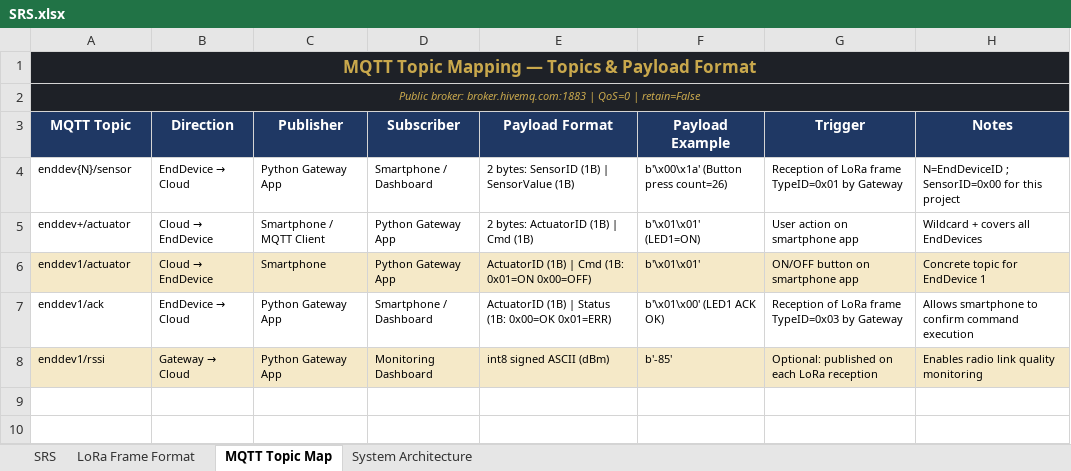
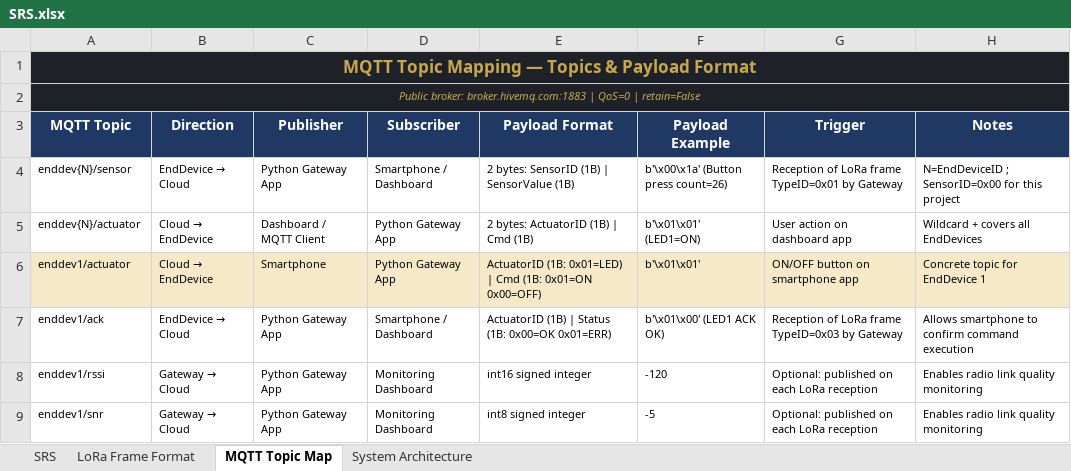
Before and after one commit to lowlevelguy/stm32-lora-tac, an Excel workbook: SRS.xlsx, sheet MQTT Topic Map, drawn as a sheet; values as stored, in another font and other column widths than the file's, no borders; the diff names each change by its address in the sheet, - before the commit and + after, or states it on an @@ line.

Commit message:
Replaced python bridge app. Gateway: updated RSSI injection to be biased, in accordance with SRS-GW-05

```diff
--- a/SRS.xlsx (sheet MQTT Topic Map)
+++ b/SRS.xlsx (sheet MQTT Topic Map)
-A5 (MQTT Topic): enddev+/actuator
+A5 (MQTT Topic): enddev{N}/actuator
-C5 (Publisher): Smartphone / MQTT Client
+C5 (Publisher): Dashboard / MQTT Client
-G5 (Trigger): User action on smartphone app
+G5 (Trigger): User action on dashboard app
-E6 (Payload Format): ActuatorID (1B) | Cmd…
+E6 (Payload Format): ActuatorID (1B: 0x01=LED) | Cmd…
-A8:H8 fill: #F5E9C8
+A8:H8 fill: none
-E8 (Payload Format): int8 signed ASCII (dBm)
+E8 (Payload Format): int16 signed integer
-F8 (Payload Example): b'-85'
+F8 (Payload Example): -120
+row 9: enddev1/snr | Gateway → Cloud | Python Gateway App | Monitoring Dashboard | int8 signed integer | -5 | Optional: published on each LoRa reception | Enables radio link quality monitoring
```
Also changed, not shown: 9 other files.
